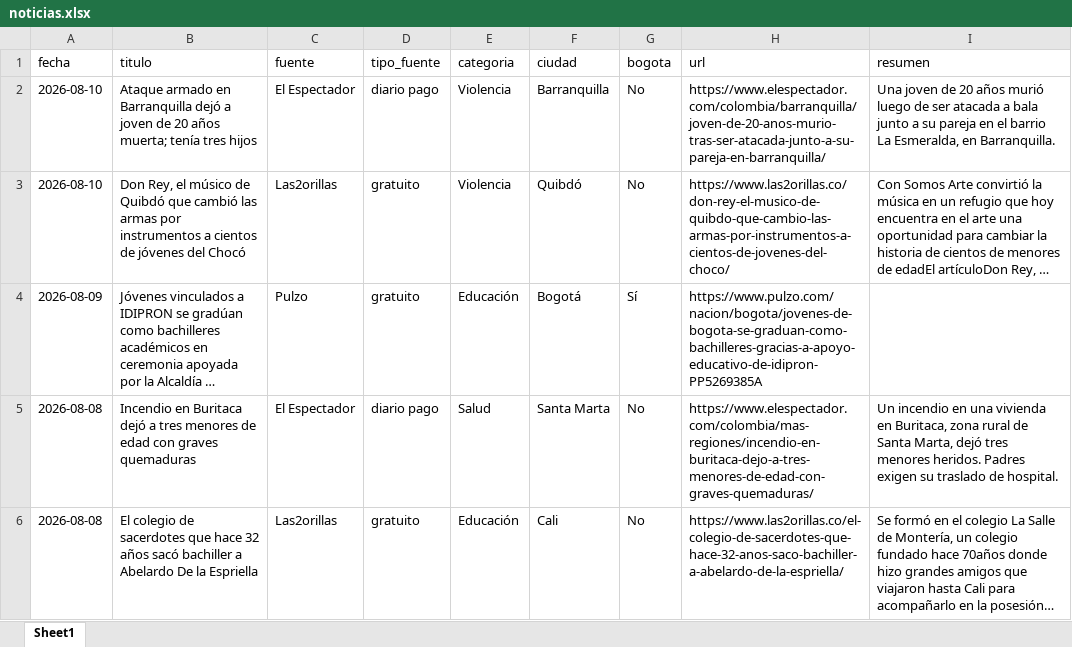
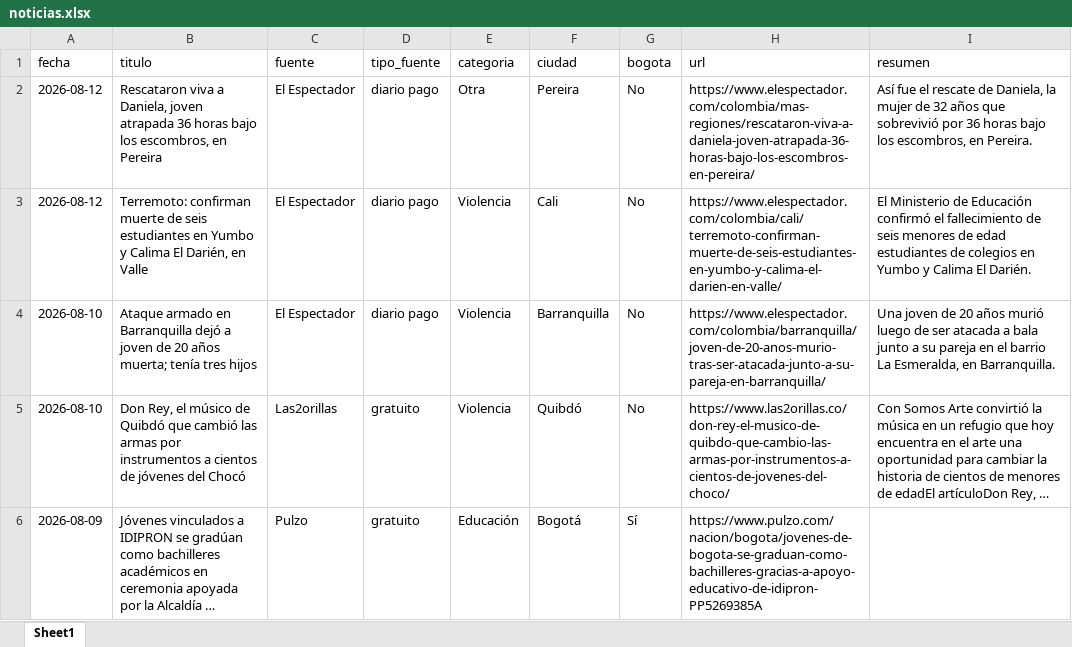
Before and after one commit to CarolinaHernandez2019/-monitoreo-noticias-juventud, an Excel workbook: data/noticias.xlsx, sheet Sheet1, drawn as a sheet; only a part is shown; the shorter side is filled out with more unchanged rows; long unchanged cells end in …; values as stored, in another font and other column widths than the file's, no borders; the diff names each change by its address in the sheet, - before the commit and + after, or states it on an @@ line.

```diff
--- a/data/noticias.xlsx (sheet Sheet1)
+++ b/data/noticias.xlsx (sheet Sheet1)
+row 2: 2026-08-12 | Rescataron viva a Daniela, joven atrapada 36 horas bajo los escombros, en Pereira | El Espectador | diario pago | Otra | Pereira | No | https://www.elespectador.com/colombia/mas-regiones/rescataron-viva-a-daniela-joven-atrapada-36-horas-bajo-los-escombros-en-pereira/ | Así fue el rescate de Daniela, la mujer de 32 años que sobrevivió por 36 horas bajo los escombros, en Pereira.
+row 3: 2026-08-12 | Terremoto: confirman muerte de seis estudiantes en Yumbo y Calima El Darién, en Valle | El Espectador | diario pago | Violencia | Cali | No | https://www.elespectador.com/colombia/cali/terremoto-confirman-muerte-de-seis-estudiantes-en-yumbo-y-calima-el-darien-en-valle/ | El Ministerio de Educación confirmó el fallecimiento de seis menores de edad estudiantes de colegios en Yumbo y Calima El Darién.
```
